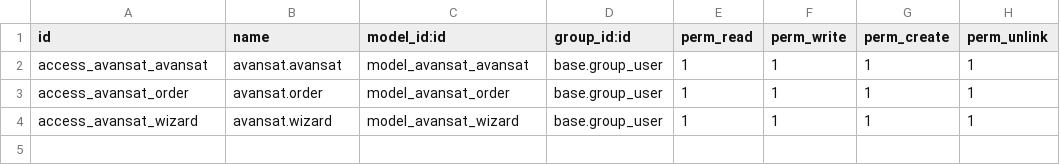
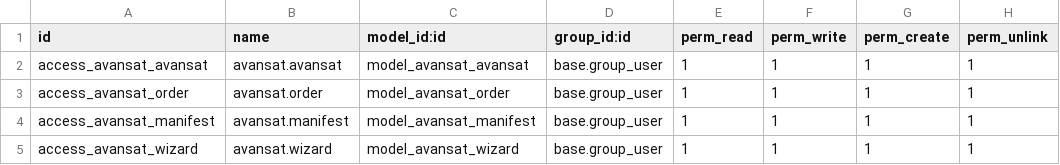
Before and after one commit to juanparmer/user, a CSV file: avansat/security/ir.model.access.csv, drawn as a sheet.

Commit message:
Modelo manifest y vistas order y manifest

```diff
--- a/avansat/security/ir.model.access.csv
+++ b/avansat/security/ir.model.access.csv
@@ -3,2 +3,3 @@ access_avansat_avansat,avansat.avansat,model_avansat_avansat,base.group_user,1,1
 access_avansat_order,avansat.order,model_avansat_order,base.group_user,1,1,1,1
+access_avansat_manifest,avansat.manifest,model_avansat_manifest,base.group_user,1,1,1,1
 access_avansat_wizard,avansat.wizard,model_avansat_wizard,base.group_user,1,1,1,1
```
Also changed, not shown: 5 other files.
